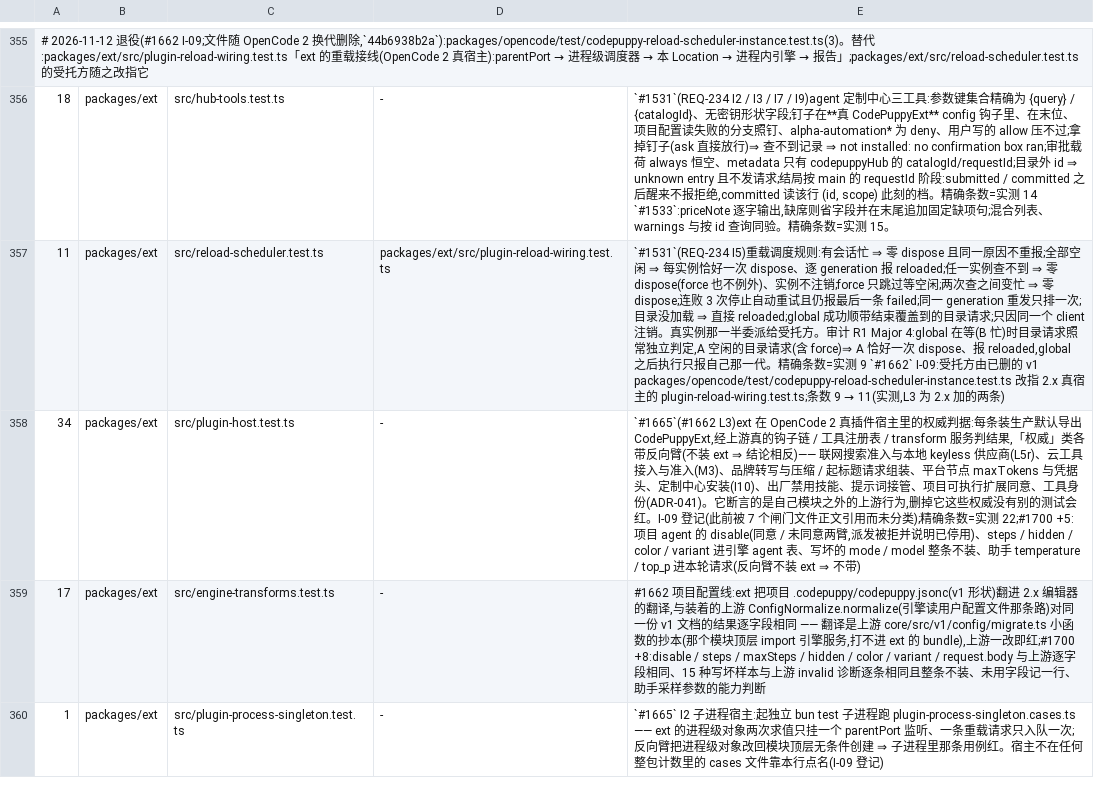
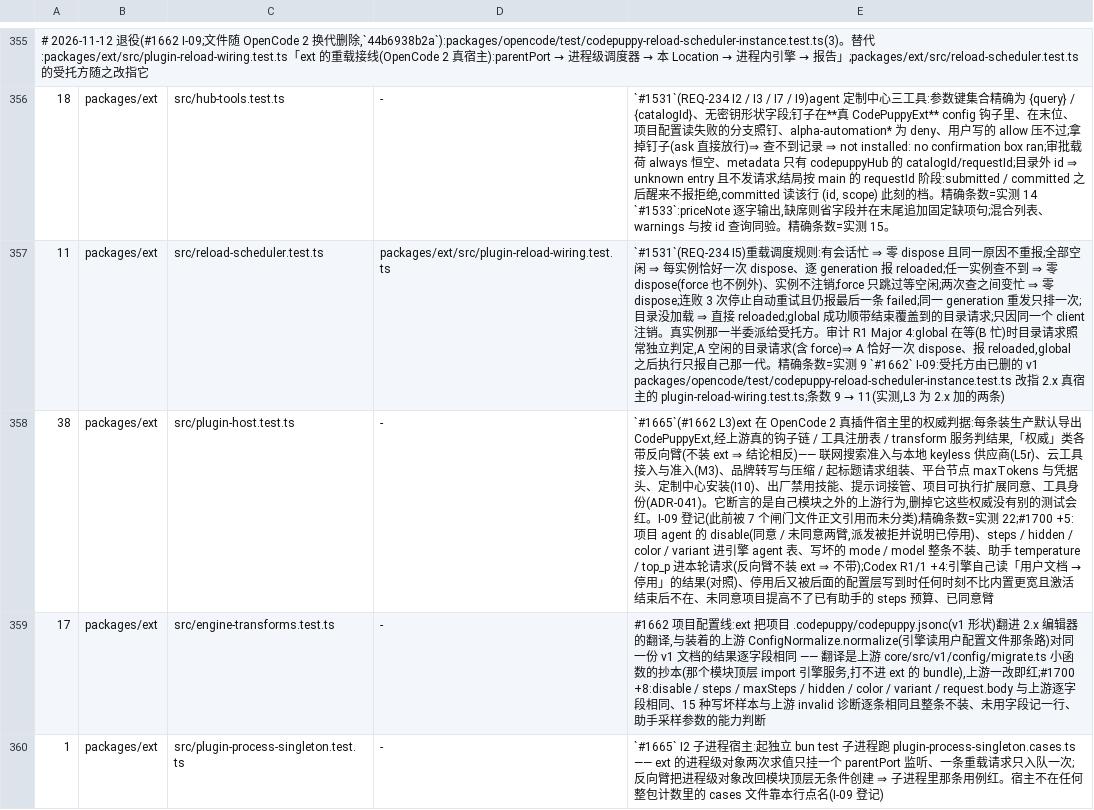
Before and after one commit to impharaon/alpha-code, a TSV file: scripts/gate-files.tsv, drawn as a sheet; only a part is shown, gaps mark what is left out; the diff names each change by its address in the sheet, - before the commit and + after, or states it on an @@ line.

```diff
--- a/scripts/gate-files.tsv
+++ b/scripts/gate-files.tsv
-A358: 34
+A358: 38
@@ E358: …ext ⇒ 不带) → …ext ⇒ 不带);Codex R1/1 +4:引擎自己读「用户文档 → 停用」的结果(对照)、停用后又被后面的配置层写到时任何时刻不比内置更宽且激活结束后不在、未同意项目提高不了已有助手的 steps 预算、已同意臂 @@
```
Also changed, not shown: 7 other files.
